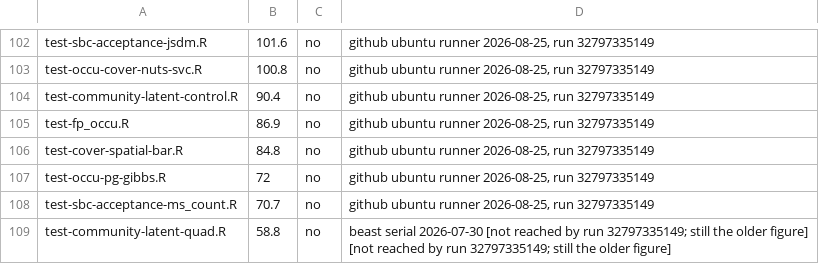
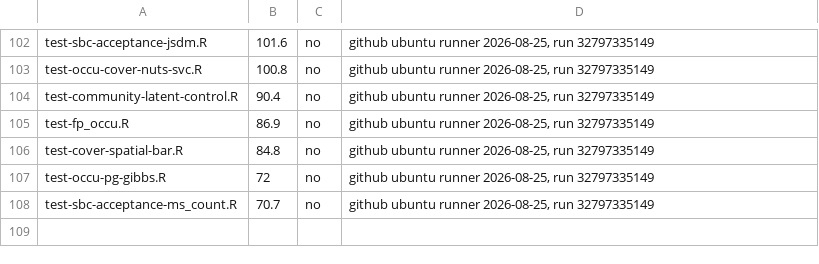
Before and after one commit to gcol33/tulpaObs, a CSV file: .github/tier3-weights.csv, drawn as a sheet; only a part is shown, gaps mark what is left out; the diff names each change by its address in the sheet, - before the commit and + after, or states it on an @@ line.

```diff
--- a/.github/tier3-weights.csv
+++ b/.github/tier3-weights.csv
-row 109: test-community-latent-quad.R | 58.8 | no | beast serial 2026-07-30 [not reached by run 32797335149; still the older figure] [not reached by run 32797335149; still the older figure]
```
